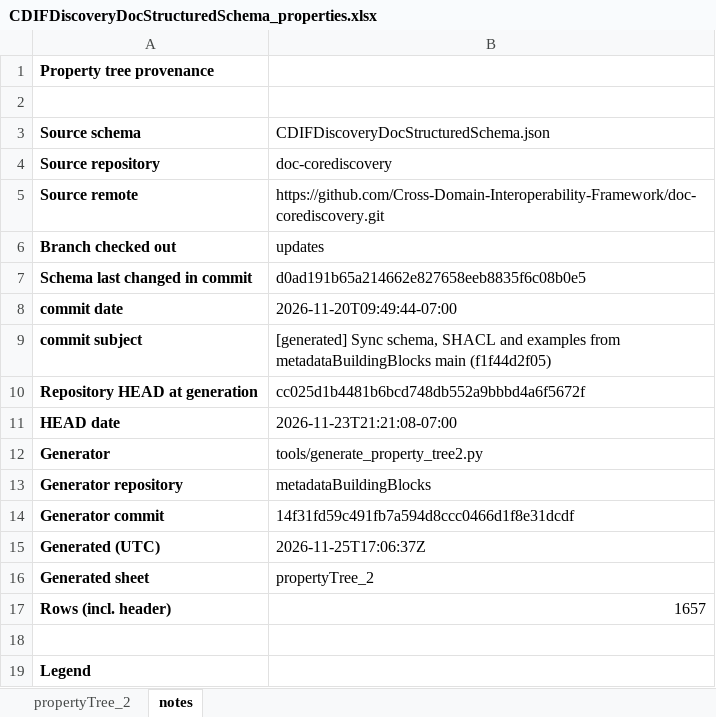
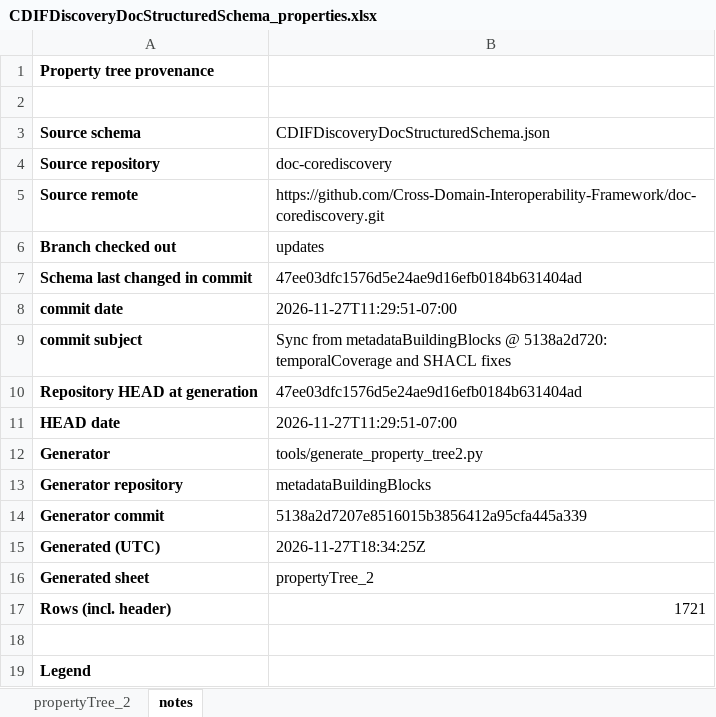
Before and after one commit to Cross-Domain-Interoperability-Framework/doc-corediscovery, an Excel workbook: CDIFDiscoveryDocStructuredSchema_properties.xlsx, sheet notes, drawn as a sheet; only a part is shown; values as stored, in another font and other column widths than the file's, no borders; the diff names each change by its address in the sheet, - before the commit and + after, or states it on an @@ line.

```diff
--- a/CDIFDiscoveryDocStructuredSchema_properties.xlsx (sheet notes)
+++ b/CDIFDiscoveryDocStructuredSchema_properties.xlsx (sheet notes)
-B7: d0ad191b65a214662e827658eeb8835f6c08b0e5
+B7: 47ee03dfc1576d5e24ae9d16efb0184b631404ad
-B8: 2026-11-20T09:49:44-07:00
+B8: 2026-11-27T11:29:51-07:00
-B9: [generated] Sync schema, SHACL and examples from metadataBuildingBlocks main (f1f44d2f05)
+B9: Sync from metadataBuildingBlocks @ 5138a2d720: temporalCoverage and SHACL fixes
-B10: cc025d1b4481b6bcd748db552a9bbbd4a6f5672f
+B10: 47ee03dfc1576d5e24ae9d16efb0184b631404ad
-B11: 2026-11-23T21:21:08-07:00
+B11: 2026-11-27T11:29:51-07:00
-B14: 14f31fd59c491fb7a594d8ccc0466d1f8e31dcdf
+B14: 5138a2d7207e8516015b3856412a95cfa445a339
-B15: 2026-11-25T17:06:37Z
+B15: 2026-11-27T18:34:25Z
-B17: 1657
+B17: 1721
```
Also changed, not shown: sheet propertyTree_2.
